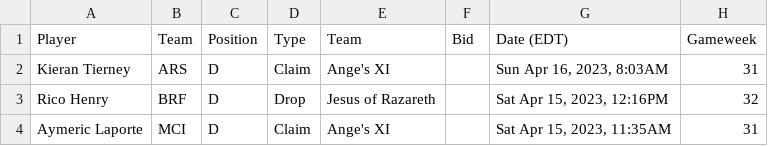
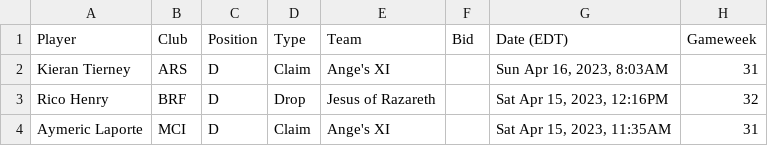
Before and after one commit to m15mcdiaz/fantrax2023, a CSV file: FantraxWaivers.csv, drawn as a sheet; only a part is shown.

Commit message:
update csv

```diff
--- a/FantraxWaivers.csv
+++ b/FantraxWaivers.csv
@@ -1,2 +1,2 @@
-"Player","Team","Position","Type","Team","Bid","Date (EDT)","Gameweek"
+"Player","Club","Position","Type","Team","Bid","Date (EDT)","Gameweek"
 "Kieran Tierney","ARS","D","Claim","Ange's XI","","Sun Apr 16, 2023, 8:03AM","31"
```
